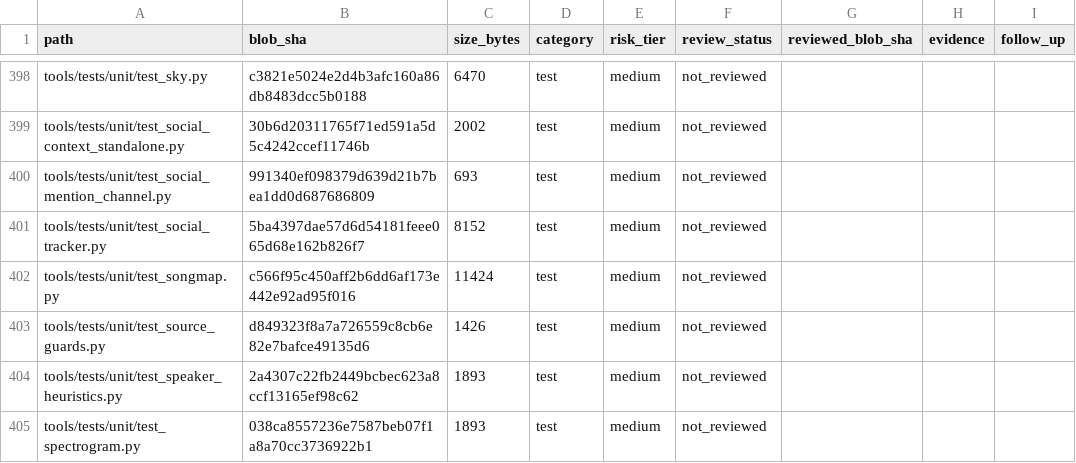
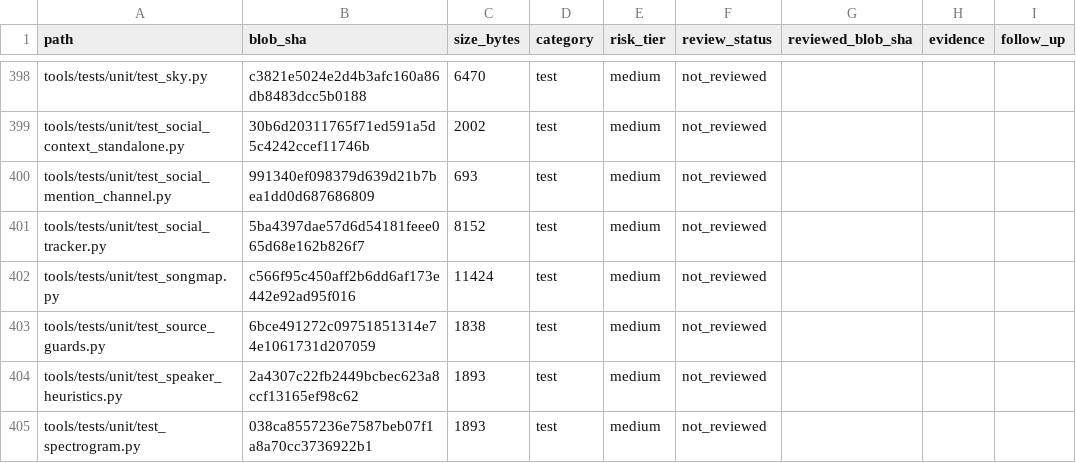
Before and after one commit to Ekco-S64QTN6/Kaiacord, a CSV file: docs/audits/repository-review-ledger.csv, drawn as a sheet; only a part is shown, gaps mark what is left out.

```diff
--- a/docs/audits/repository-review-ledger.csv
+++ b/docs/audits/repository-review-ledger.csv
@@ -402,3 +402,3 @@ tools/tests/unit/test_social_tracker.py,5ba4397dae57d6d54181feee065d68e162b826f7
 tools/tests/unit/test_songmap.py,c566f95c450aff2b6dd6af173e442e92ad95f016,11424,test,medium,not_reviewed,,,
-tools/tests/unit/test_source_guards.py,d849323f8a7a726559c8cb6e82e7bafce49135d6,1426,test,medium,not_reviewed,,,
+tools/tests/unit/test_source_guards.py,6bce491272c09751851314e74e1061731d207059,1838,test,medium,not_reviewed,,,
 tools/tests/unit/test_speaker_heuristics.py,2a4307c22fb2449bcbec623a8ccf13165ef98c62,1893,test,medium,not_reviewed,,,
```
Also changed, not shown: 1 other file.
